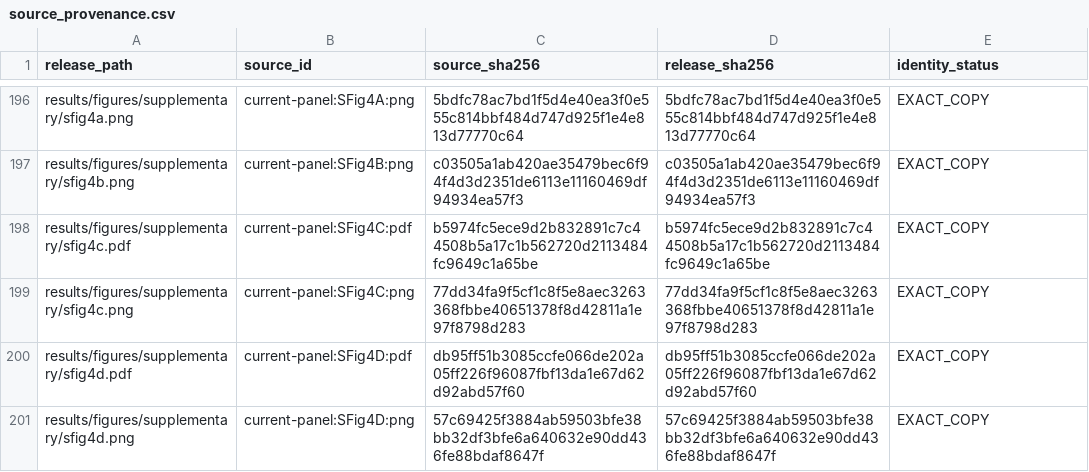
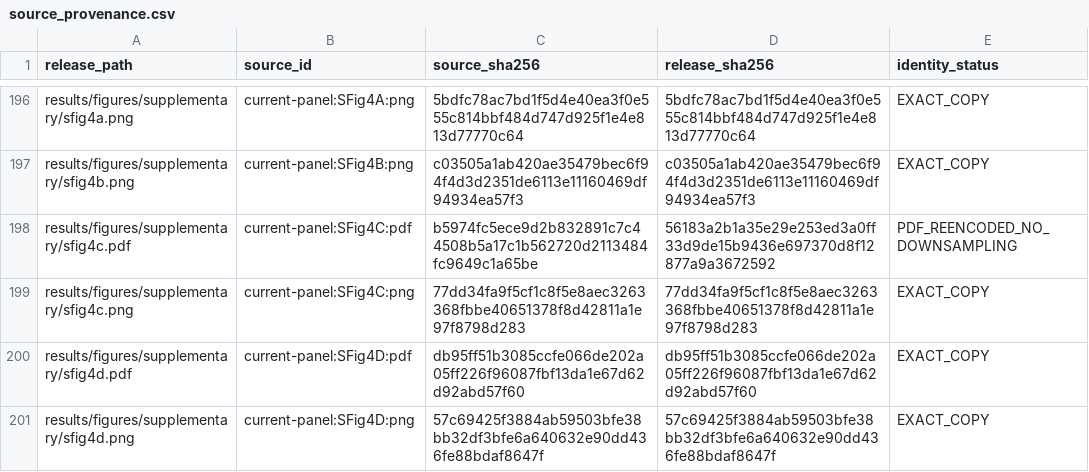
Before and after one commit to chao227/sparse4-hnscc, a CSV file: provenance/source_provenance.csv, drawn as a sheet; only a part is shown, gaps mark what is left out.

Commit message:
Update release checksums after PDF optimization

```diff
--- a/provenance/source_provenance.csv
+++ b/provenance/source_provenance.csv
@@ -197,3 +197,3 @@ results/figures/supplementary/sfig4a.png,current-panel:SFig4A:png,5bdfc78ac7bd1f
 results/figures/supplementary/sfig4b.png,current-panel:SFig4B:png,c03505a1ab420ae35479bec6f94f4d3d2351de6113e11160469df94934ea57f3,c03505a1ab420ae35479bec6f94f4d3d2351de6113e11160469df94934ea57f3,EXACT_COPY
-results/figures/supplementary/sfig4c.pdf,current-panel:SFig4C:pdf,b5974fc5ece9d2b832891c7c44508b5a17c1b562720d2113484fc9649c1a65be,b5974fc5ece9d2b832891c7c44508b5a17c1b562720d2113484fc9649c1a65be,EXACT_COPY
+results/figures/supplementary/sfig4c.pdf,current-panel:SFig4C:pdf,b5974fc5ece9d2b832891c7c44508b5a17c1b562720d2113484fc9649c1a65be,56183a2b1a35e29e253ed3a0ff33d9de15b9436e697370d8f12877a9a3672592,PDF_REENCODED_NO_DOWNSAMPLING
 results/figures/supplementary/sfig4c.png,current-panel:SFig4C:png,77dd34fa9f5cf1c8f5e8aec3263368fbbe40651378f8d42811a1e97f8798d283,77dd34fa9f5cf1c8f5e8aec3263368fbbe40651378f8d42811a1e97f8798d283,EXACT_COPY
```
